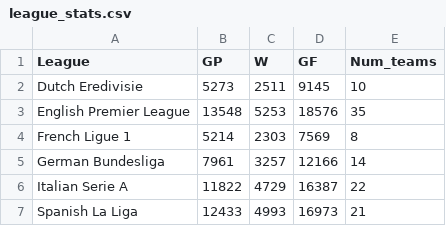
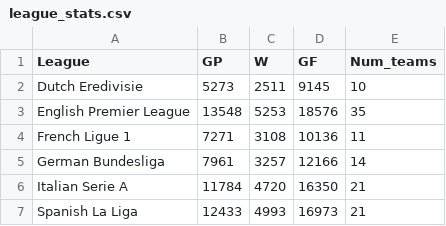
Before and after one commit to guyelov/Visualization_Project, a CSV file: league_stats.csv, drawn as a sheet.

```diff
--- a/league_stats.csv
+++ b/league_stats.csv
@@ -3,5 +3,5 @@ Dutch Eredivisie,5273,2511,9145,10
 English Premier League,13548,5253,18576,35
-French Ligue 1,5214,2303,7569,8
+French Ligue 1,7271,3108,10136,11
 German Bundesliga,7961,3257,12166,14
-Italian Serie A,11822,4729,16387,22
+Italian Serie A,11784,4720,16350,21
 Spanish La Liga,12433,4993,16973,21
```
Also changed, not shown: all_tables.csv.
